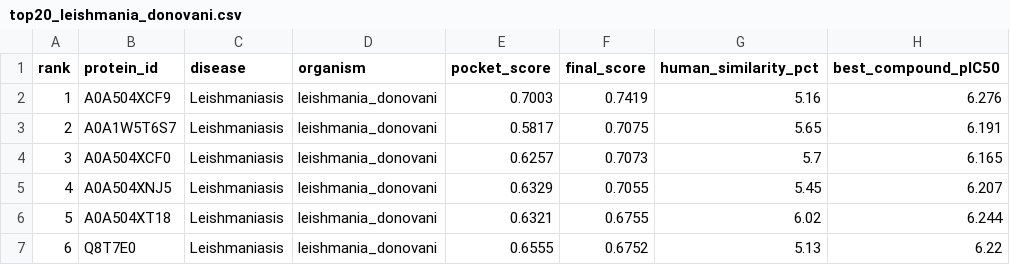
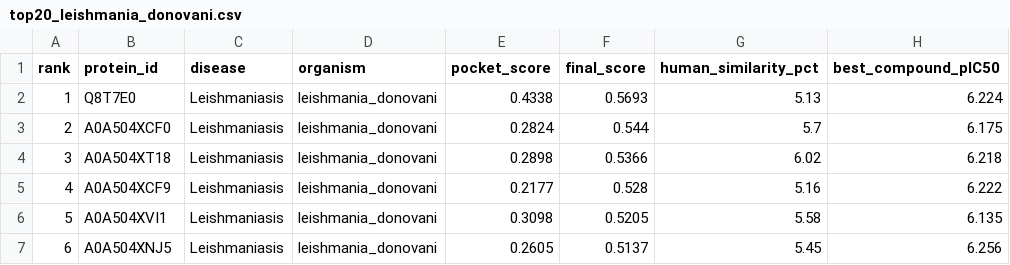
Before and after one commit to Dhruv-Gupta2711/neglect-fold, a CSV file: results/top20_leishmania_donovani.csv, drawn as a sheet; only a part is shown; the diff covers the shown part only; the diff names each change by its address in the sheet, - before the commit and + after, or states it on an @@ line.

```diff
--- a/results/top20_leishmania_donovani.csv
+++ b/results/top20_leishmania_donovani.csv
-B2 (protein_id): A0A504XCF9
+B2 (protein_id): Q8T7E0
-E2 (pocket_score): 0.7003
+E2 (pocket_score): 0.4338
-F2 (final_score): 0.7419
+F2 (final_score): 0.5693
-G2 (human_similarity_pct): 5.16
+G2 (human_similarity_pct): 5.13
-H2 (best_compound_pIC50): 6.276
+H2 (best_compound_pIC50): 6.224
-B3 (protein_id): A0A1W5T6S7
+B3 (protein_id): A0A504XCF0
-E3 (pocket_score): 0.5817
+E3 (pocket_score): 0.2824
-F3 (final_score): 0.7075
+F3 (final_score): 0.544
-G3 (human_similarity_pct): 5.65
+G3 (human_similarity_pct): 5.7
-H3 (best_compound_pIC50): 6.191
+H3 (best_compound_pIC50): 6.175
-B4 (protein_id): A0A504XCF0
+B4 (protein_id): A0A504XT18
-E4 (pocket_score): 0.6257
+E4 (pocket_score): 0.2898
-F4 (final_score): 0.7073
+F4 (final_score): 0.5366
-G4 (human_similarity_pct): 5.7
+G4 (human_similarity_pct): 6.02
-H4 (best_compound_pIC50): 6.165
+H4 (best_compound_pIC50): 6.218
-B5 (protein_id): A0A504XNJ5
+B5 (protein_id): A0A504XCF9
-E5 (pocket_score): 0.6329
+E5 (pocket_score): 0.2177
-F5 (final_score): 0.7055
+F5 (final_score): 0.528
-G5 (human_similarity_pct): 5.45
+G5 (human_similarity_pct): 5.16
-H5 (best_compound_pIC50): 6.207
+H5 (best_compound_pIC50): 6.222
-B6 (protein_id): A0A504XT18
+B6 (protein_id): A0A504XVI1
-E6 (pocket_score): 0.6321
+E6 (pocket_score): 0.3098
-F6 (final_score): 0.6755
+F6 (final_score): 0.5205
-G6 (human_similarity_pct): 6.02
+G6 (human_similarity_pct): 5.58
-H6 (best_compound_pIC50): 6.244
+H6 (best_compound_pIC50): 6.135
-B7 (protein_id): Q8T7E0
+B7 (protein_id): A0A504XNJ5
-E7 (pocket_score): 0.6555
+E7 (pocket_score): 0.2605
-F7 (final_score): 0.6752
+F7 (final_score): 0.5137
-G7 (human_similarity_pct): 5.13
+G7 (human_similarity_pct): 5.45
-H7 (best_compound_pIC50): 6.22
+H7 (best_compound_pIC50): 6.256
```
Also changed, not shown: 20 edited cells elsewhere in this file, results/top20_drug_targets.csv, results/top20_schistosoma_mansoni.csv, 2 other files.
